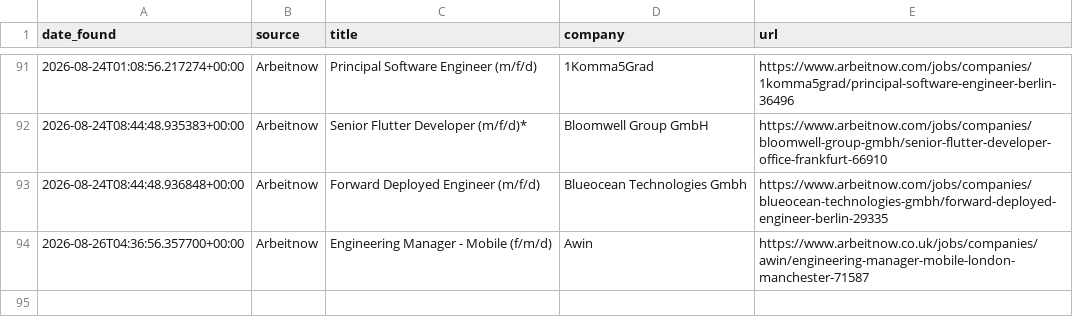
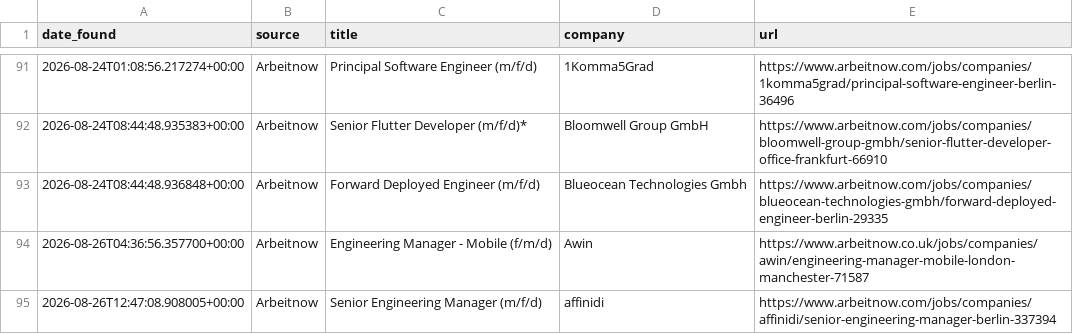
Before and after one commit to hitesh638/flutter-job-scraper, a CSV file: apply_via_platform.csv, drawn as a sheet; only a part is shown, gaps mark what is left out; the diff names each change by its address in the sheet, - before the commit and + after, or states it on an @@ line.

```diff
--- a/apply_via_platform.csv
+++ b/apply_via_platform.csv
+row 95: 2026-08-26T12:47:08.908005+00:00 | Arbeitnow | Senior Engineering Manager (m/f/d) | affinidi | https://www.arbeitnow.com/jobs/companies/affinidi/senior-engineering-manager-berlin-337394
```
Also changed, not shown: jobs.csv, 2 other files.
